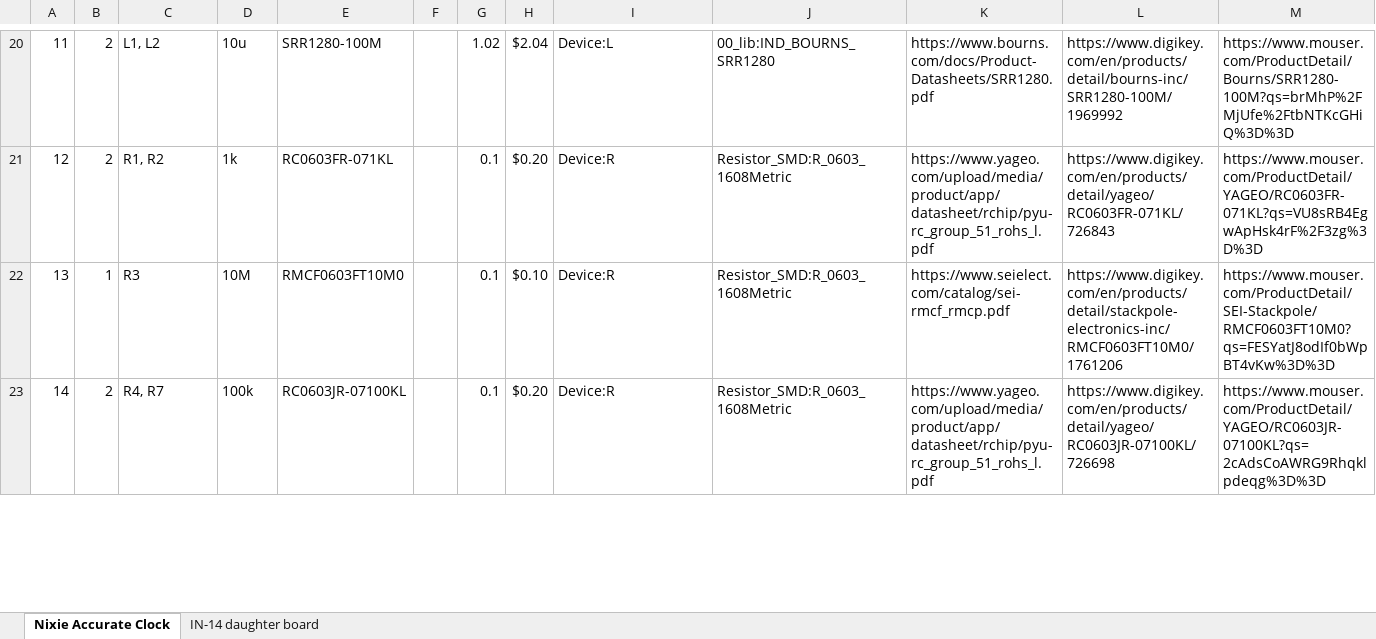
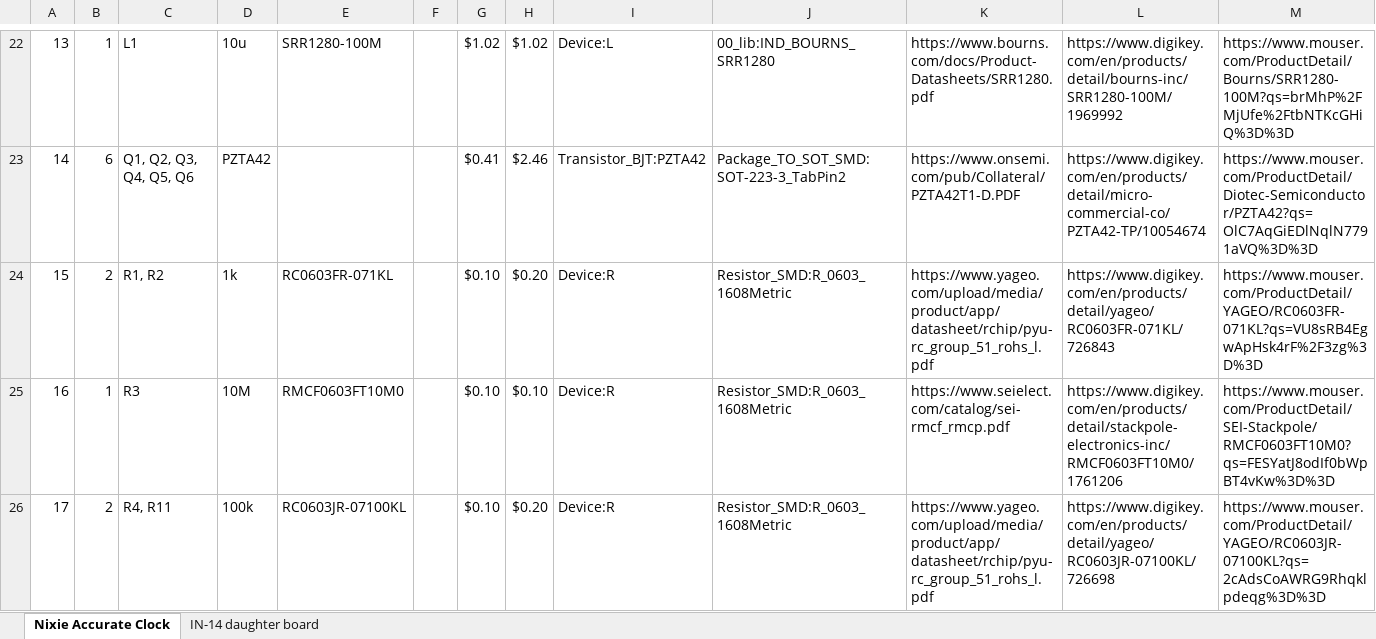
Before and after one commit to willis936/nixie-clock-ice, an Excel workbook: hardware/BOM-nixieAccurateClock.xlsx, sheet Nixie Accurate Clock, drawn as a sheet; only a part is shown, gaps mark what is left out; values as stored, in another font and other column widths than the file's, no borders; addresses are those after the commit; the diff covers the shown part only; the diff names each change by its address in the sheet, - before the commit and + after, or states it on an @@ line.

Commit message:
route nixie daughter boards

```diff
--- a/hardware/BOM-nixieAccurateClock.xlsx (sheet Nixie Accurate Clock)
+++ b/hardware/BOM-nixieAccurateClock.xlsx (sheet Nixie Accurate Clock)
@@ column A renumbered between rows 15 and 38 @@
-B22: 2
+B22: 1
-C22: L1, L2
+C22: L1
-G22: 1.02
+G22: $1.02
-H22: $2.04
+H22: $1.02
+row 23: 14 | 6 | Q1, Q2, Q3, Q4, Q5, Q6 | PZTA42 |  |  | $0.41 | $2.46 | Transistor_BJT:PZTA42 | Package_TO_SOT_SMD:SOT-223-3_TabPin2 | https://www.onsemi.com/pub/Collateral/PZTA42T1-D.PDF | https://www.digikey.com/en/products/detail/micro-commercial-co/PZTA42-TP/10054674 | https://www.mouser.com/ProductDetail/Diotec-Semiconductor/PZTA42?qs=OlC7AqGiEDlNqlN7791aVQ%3D%3D
-G24:G26: 0.1
+G24:G26: $0.10
-C26: R4, R7
+C26: R4, R11
```
Also changed, not shown: 5 added rows, 3 removed rows and 46 edited cells elsewhere in this sheet, formulas that keep their value, pin-assignments.xlsx, 5 other files.
